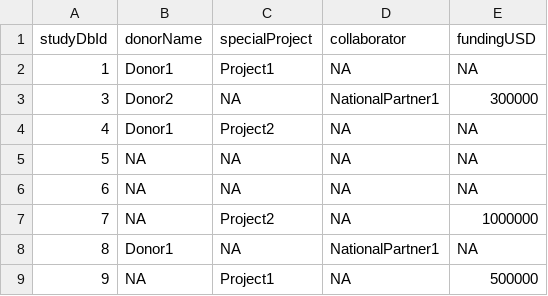
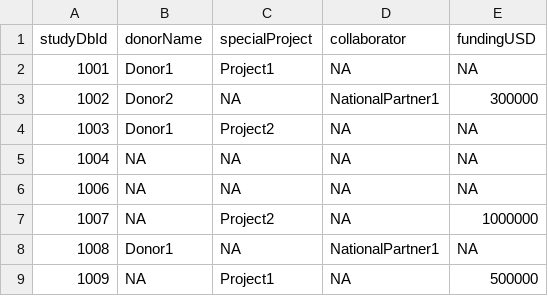
Before and after one commit to CIP-RIU/brapiTS, a CSV file: inst/apps/brapi/data/studies_additionalInfo.csv, drawn as a sheet.

```diff
--- a/inst/apps/brapi/data/studies_additionalInfo.csv
+++ b/inst/apps/brapi/data/studies_additionalInfo.csv
@@ -1,9 +1,9 @@
 studyDbId,donorName,specialProject,collaborator,fundingUSD
-1,Donor1,Project1,NA,NA
-3,Donor2,NA,NationalPartner1,300000
-4,Donor1,Project2,NA,NA
-5,NA,NA,NA,NA
-6,NA,NA,NA,NA
-7,NA,Project2,NA,1000000
-8,Donor1,NA,NationalPartner1,NA
-9,NA,Project1,NA,500000
+1001,Donor1,Project1,NA,NA
+1002,Donor2,NA,NationalPartner1,300000
+1003,Donor1,Project2,NA,NA
+1004,NA,NA,NA,NA
+1006,NA,NA,NA,NA
+1007,NA,Project2,NA,1000000
+1008,Donor1,NA,NationalPartner1,NA
+1009,NA,Project1,NA,500000
```
Also changed, not shown: 6 other files.
